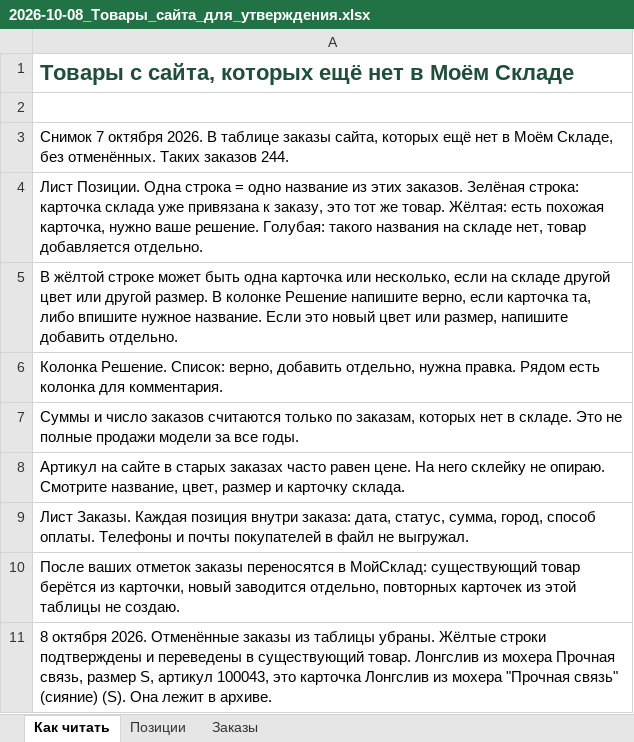
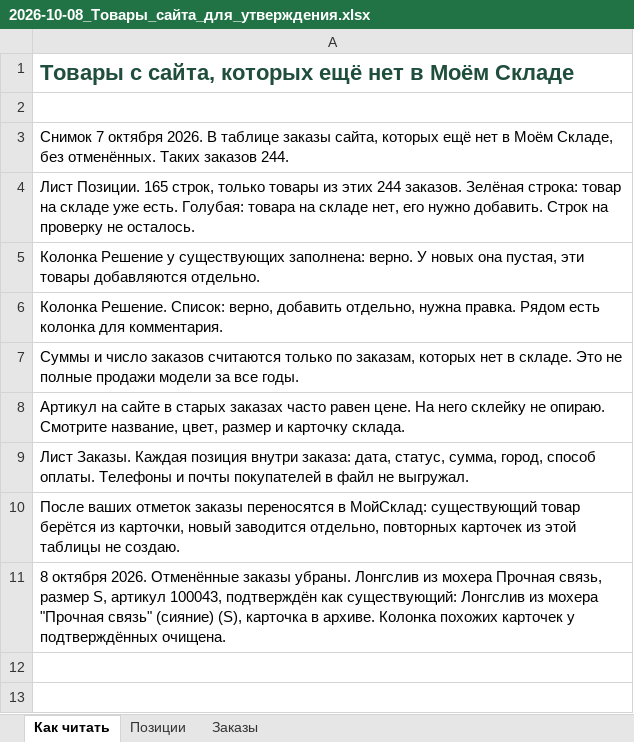
Before and after one commit to maxshlykov24-creator/msp, an Excel workbook: 2. БИЗНЕС/04_Производство/Активные/2MyMoods/05_Материалы/2026-10-08_Товары_сайта_для_утверждения.xlsx, sheet Как читать, drawn as a sheet; values as stored, in another font and other column widths than the file's, no borders; the diff names each change by its address in the sheet, - before the commit and + after, or states it on an @@ line.

```diff
--- a/2. БИЗНЕС/04_Производство/Активные/2MyMoods/05_Материалы/2026-10-08_Товары_сайта_для_утверждения.xlsx (sheet Как читать)
+++ b/2. БИЗНЕС/04_Производство/Активные/2MyMoods/05_Материалы/2026-10-08_Товары_сайта_для_утверждения.xlsx (sheet Как читать)
-A4: Лист Позиции. Одна строка = одно название из этих заказов. Зелёная строка: карточка склада уже привязана к заказу, это тот же товар. Жёлтая: есть похожая карточка, нужно ваше решение. Голубая: такого названия на складе нет, товар добавляется отдельно.
+A4: Лист Позиции. 165 строк, только товары из этих 244 заказов. Зелёная строка: товар на складе уже есть. Голубая: товара на складе нет, его нужно добавить. Строк на проверку не осталось.
-A5: В жёлтой строке может быть одна карточка или несколько, если на складе другой цвет или другой размер. В колонке Решение напишите верно, если карточка та, либо впишите нужное название. Если это новый цвет или размер, напишите добавить отдельно.
+A5: Колонка Решение у существующих заполнена: верно. У новых она пустая, эти товары добавляются отдельно.
-A11: …Отменённые заказы из таблицы убраны. Жёлтые строки подтверждены и переведены в существующий товар. Лонгслив из мохера Прочная связь, размер S, артикул 100043, это карточка Лонгслив из мохера "Прочная связь" (сияние) (S). Она лежит в архиве.
+A11: …Отменённые заказы убраны. Лонгслив из мохера Прочная связь, размер S, артикул 100043, подтверждён как существующий: Лонгслив из мохера "Прочная связь" (сияние) (S), карточка в архиве. Колонка похожих карточек у подтверждённых очищена.
```
Also changed, not shown: sheet Позиции, 1 other file.
